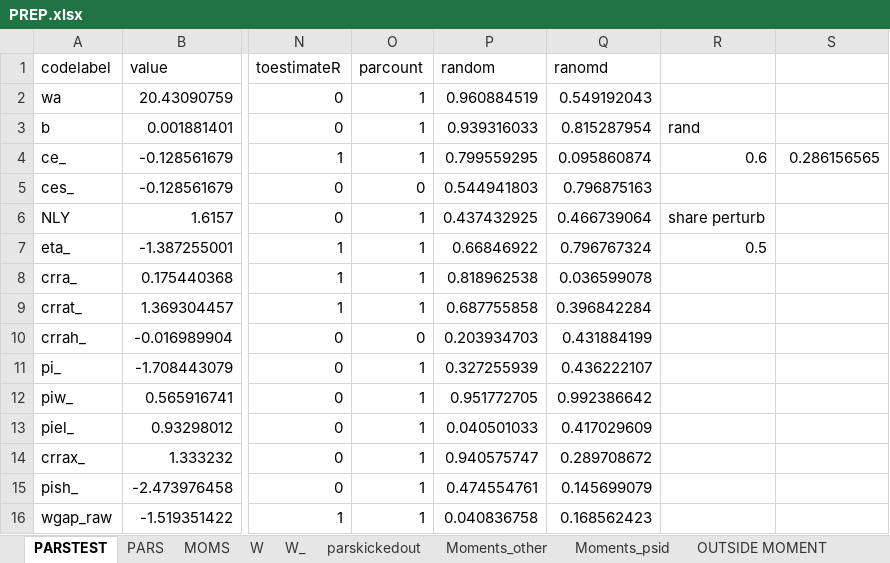
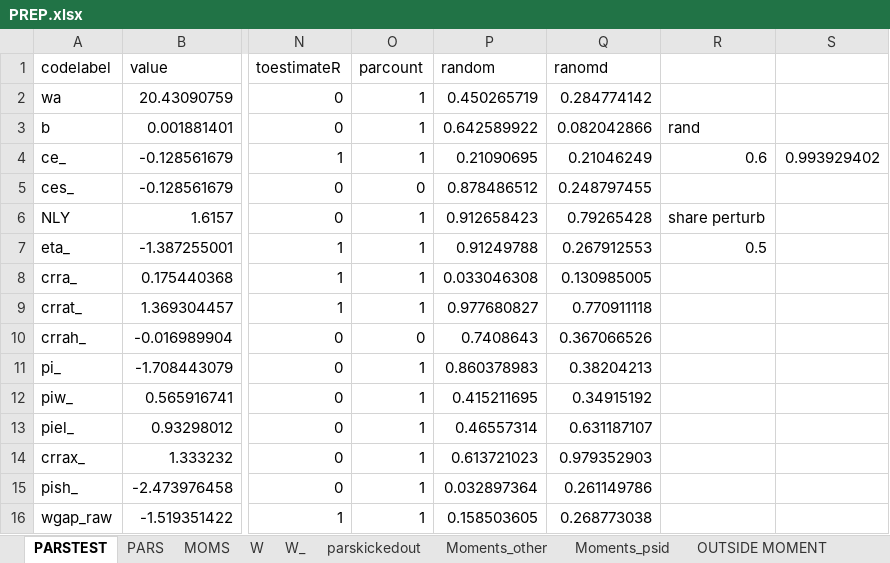
Before and after one commit to tranosov/JMP, an Excel workbook: input/PREP.xlsx, sheet PARSTEST, drawn as a sheet; only a part is shown, gaps mark what is left out; values as stored, in another font and other column widths than the file's, no borders; the diff covers the shown part only; the diff names each change by its address in the sheet, - before the commit and + after, or states it on an @@ line.

Commit message:
Update PREP.xlsx

```diff
--- a/input/PREP.xlsx (sheet PARSTEST)
+++ b/input/PREP.xlsx (sheet PARSTEST)
-P2 (random): 0.960884519
+P2 (random): 0.450265719
-Q2 (ranomd): 0.549192043
+Q2 (ranomd): 0.284774142
-P3 (random): 0.939316033
+P3 (random): 0.642589922
-Q3 (ranomd): 0.815287954
+Q3 (ranomd): 0.082042866
-P4 (random): 0.799559295
+P4 (random): 0.21090695
-Q4 (ranomd): 0.095860874
+Q4 (ranomd): 0.21046249
-S4: 0.286156565
+S4: 0.993929402
-P5 (random): 0.544941803
+P5 (random): 0.878486512
-Q5 (ranomd): 0.796875163
+Q5 (ranomd): 0.248797455
-P6 (random): 0.437432925
+P6 (random): 0.912658423
-Q6 (ranomd): 0.466739064
+Q6 (ranomd): 0.79265428
-P7 (random): 0.66846922
+P7 (random): 0.91249788
-Q7 (ranomd): 0.796767324
+Q7 (ranomd): 0.267912553
-P8 (random): 0.818962538
+P8 (random): 0.033046308
-Q8 (ranomd): 0.036599078
+Q8 (ranomd): 0.130985005
-P9 (random): 0.687755858
+P9 (random): 0.977680827
-Q9 (ranomd): 0.396842284
+Q9 (ranomd): 0.770911118
-P10 (random): 0.203934703
+P10 (random): 0.7408643
-Q10 (ranomd): 0.431884199
+Q10 (ranomd): 0.367066526
-P11 (random): 0.327255939
+P11 (random): 0.860378983
-Q11 (ranomd): 0.436222107
+Q11 (ranomd): 0.38204213
-P12 (random): 0.951772705
+P12 (random): 0.415211695
-Q12 (ranomd): 0.992386642
+Q12 (ranomd): 0.34915192
-P13 (random): 0.040501033
+P13 (random): 0.46557314
-Q13 (ranomd): 0.417029609
+Q13 (ranomd): 0.631187107
-P14 (random): 0.940575747
+P14 (random): 0.613721023
-Q14 (ranomd): 0.289708672
+Q14 (ranomd): 0.979352903
-P15 (random): 0.474554761
+P15 (random): 0.032897364
-Q15 (ranomd): 0.145699079
+Q15 (ranomd): 0.261149786
-P16 (random): 0.040836758
+P16 (random): 0.158503605
-Q16 (ranomd): 0.168562423
+Q16 (ranomd): 0.268773038
```
Also changed, not shown: 66 edited cells elsewhere in this sheet.
